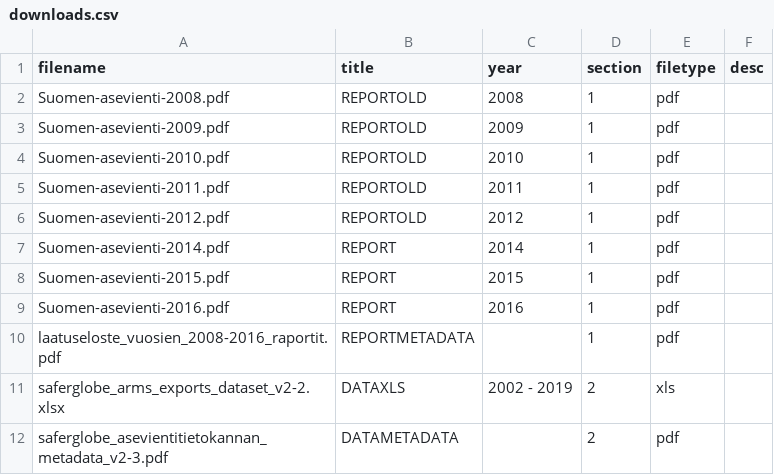
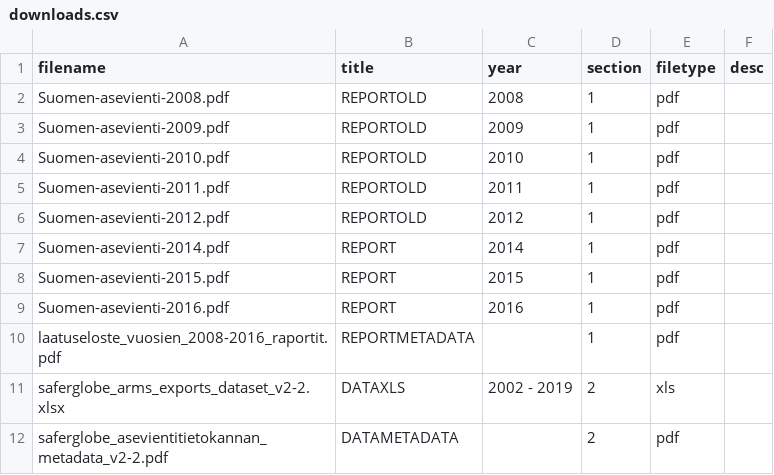
Before and after one commit to futurice/safer-globe-arms-report, a CSV file: src/data/downloads.csv, drawn as a sheet; the diff names each change by its address in the sheet, - before the commit and + after, or states it on an @@ line.

Commit message:
Revert "Update the downloadable metadata"
This reverts commit 2d53293b8c78753b6e75d196efb4d19c7b98ec03.

```diff
--- a/src/data/downloads.csv
+++ b/src/data/downloads.csv
-A12 (filename): saferglobe_asevientitietokannan_metadata_v2-3.pdf
+A12 (filename): saferglobe_asevientitietokannan_metadata_v2-2.pdf
```
Also changed, not shown: 2 other files.
